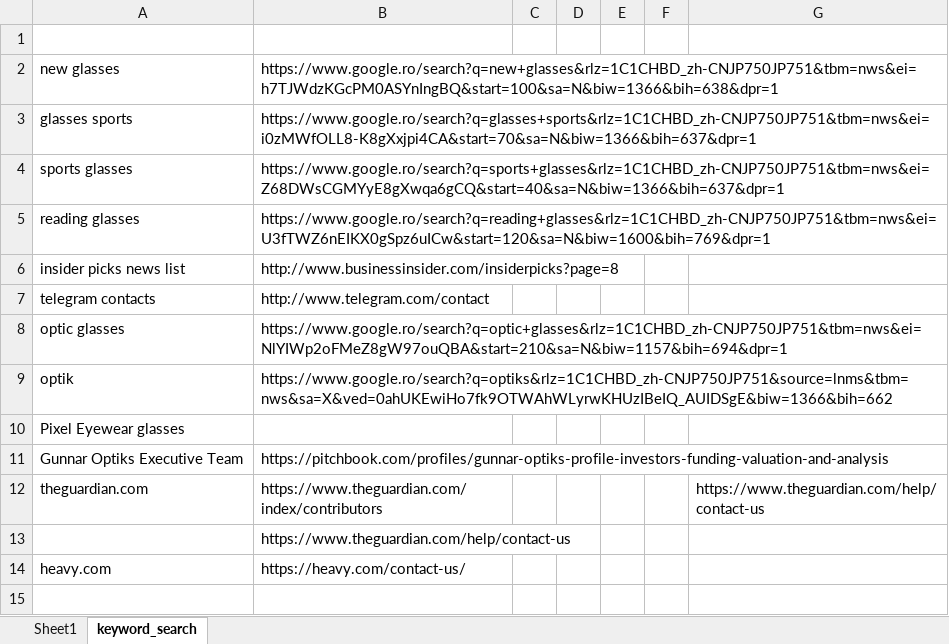
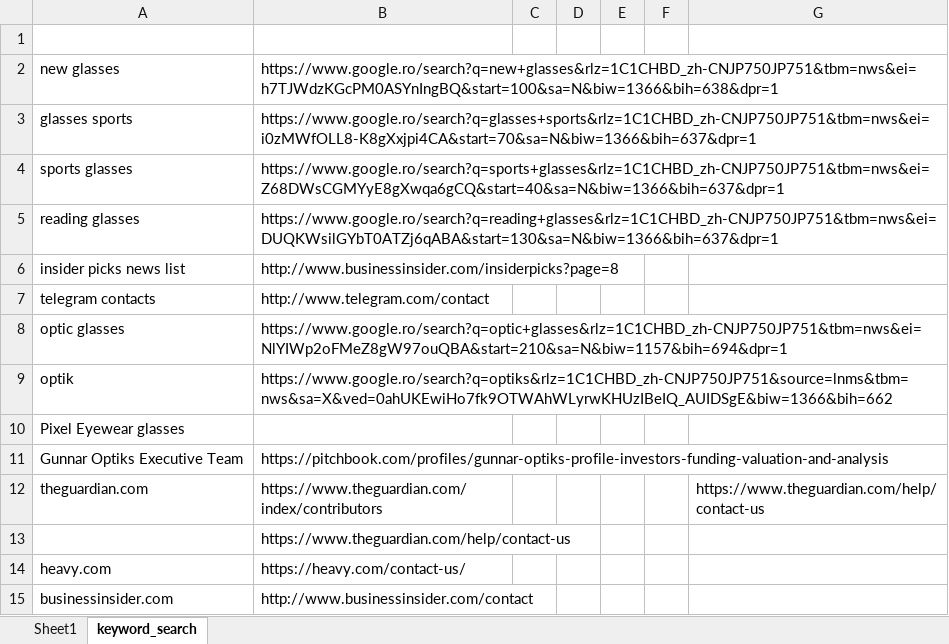
Before and after one commit to wuoshiwzm/journalist_contact, an Excel workbook: reporters.xlsx, sheet keyword_search, drawn as a sheet; values as stored, in another font and other column widths than the file's, no borders; the diff names each change by its address in the sheet, - before the commit and + after, or states it on an @@ line.

```diff
--- a/reporters.xlsx (sheet keyword_search)
+++ b/reporters.xlsx (sheet keyword_search)
-B5: https://www.google.ro/search?q=reading+glasses&rlz=1C1CHBD_zh-CNJP750JP751&tbm=nws&ei=U3fTWZ6nEIKX0gSpz6uICw&start=120&sa=N&biw=1600&bih=769&dpr=1
+B5: https://www.google.ro/search?q=reading+glasses&rlz=1C1CHBD_zh-CNJP750JP751&tbm=nws&ei=DUQKWsilGYbT0ATZj6qABA&start=130&sa=N&biw=1366&bih=637&dpr=1
+row 15: businessinsider.com | http://www.businessinsider.com/contact
```
Also changed, not shown: sheet Sheet1.
